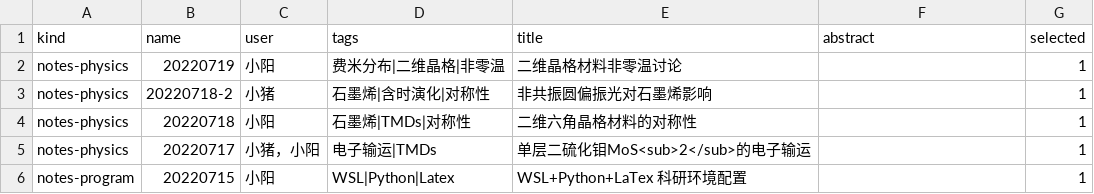
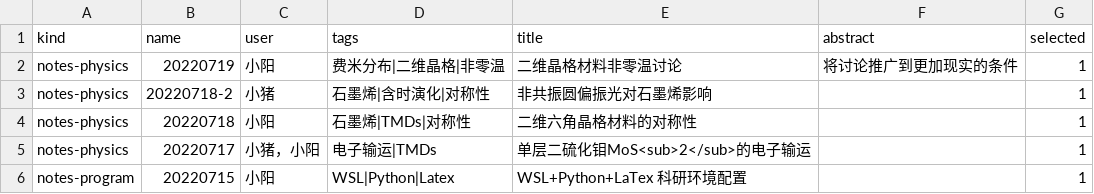
Before and after one commit to Julian-OU/Julian-OU.github.io, a CSV file: assets/db/postdata.csv, drawn as a sheet.

```diff
--- a/assets/db/postdata.csv
+++ b/assets/db/postdata.csv
@@ -1,3 +1,3 @@
 kind,name,user,tags,title,abstract,selected
-notes-physics,20220719,小阳,费米分布|二维晶格|非零温,二维晶格材料非零温讨论,,1
+notes-physics,20220719,小阳,费米分布|二维晶格|非零温,二维晶格材料非零温讨论,将讨论推广到更加现实的条件,1
 notes-physics,20220718-2,小猪,石墨烯|含时演化|对称性,非共振圆偏振光对石墨烯影响,,1
```
Also changed, not shown: 16 other files.
